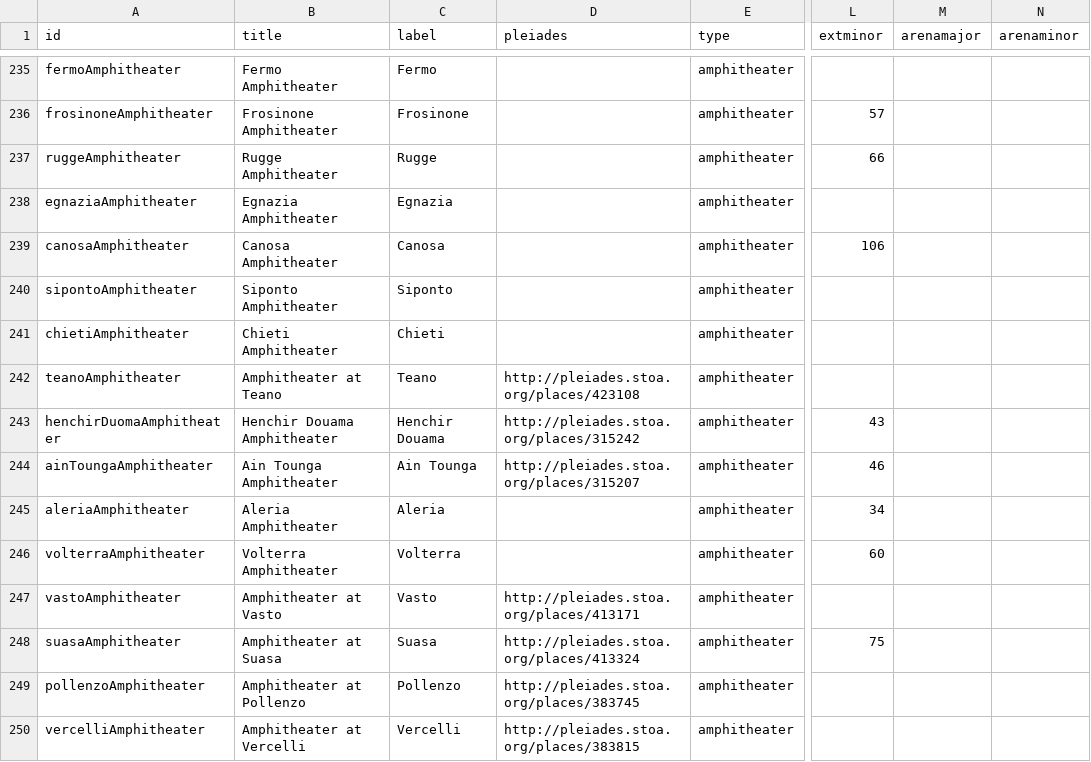
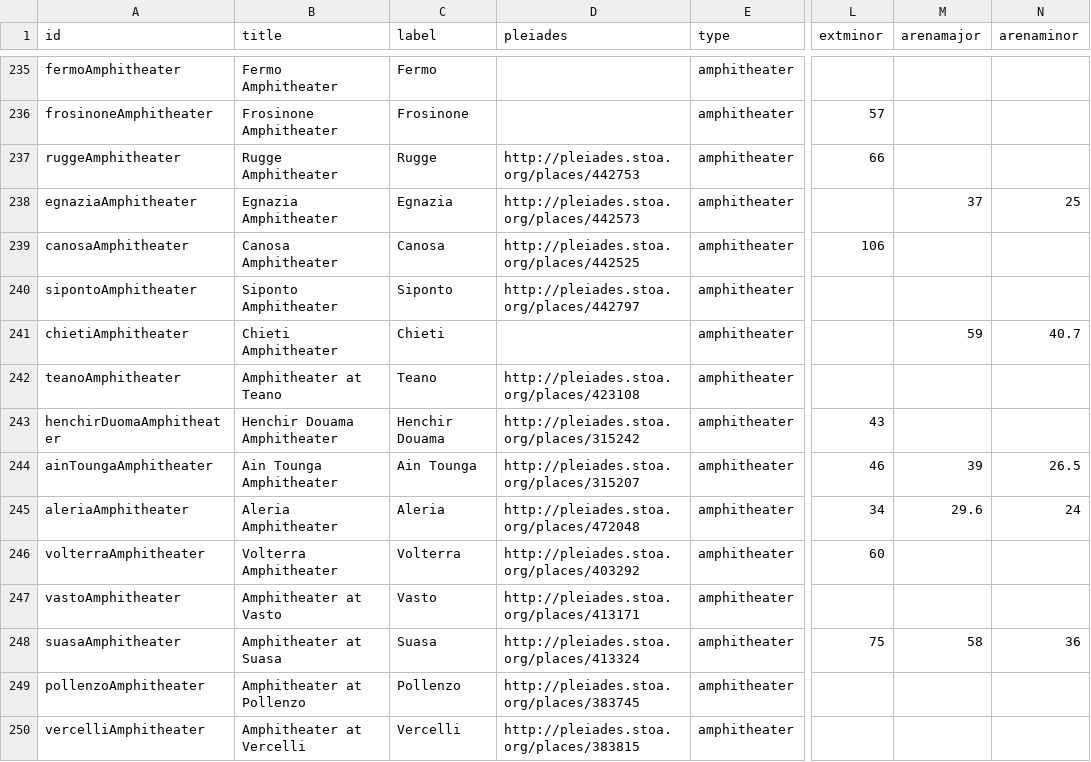
Before and after one commit to sfsheath/roman-amphitheaters, a CSV file: roman-amphitheaters.csv, drawn as a sheet; only a part is shown, gaps mark what is left out; the diff names each change by its address in the sheet, - before the commit and + after, or states it on an @@ line.

```diff
--- a/roman-amphitheaters.csv
+++ b/roman-amphitheaters.csv
-D237 (pleiades): (empty)
+D237 (pleiades): http://pleiades.stoa.org/places/442753
-D238 (pleiades): (empty)
+D238 (pleiades): http://pleiades.stoa.org/places/442573
-M238 (arenamajor): (empty)
+M238 (arenamajor): 37
-N238 (arenaminor): (empty)
+N238 (arenaminor): 25
-D239 (pleiades): (empty)
+D239 (pleiades): http://pleiades.stoa.org/places/442525
-D240 (pleiades): (empty)
+D240 (pleiades): http://pleiades.stoa.org/places/442797
-M241 (arenamajor): (empty)
+M241 (arenamajor): 59
-N241 (arenaminor): (empty)
+N241 (arenaminor): 40.7
-M244 (arenamajor): (empty)
+M244 (arenamajor): 39
-N244 (arenaminor): (empty)
+N244 (arenaminor): 26.5
-D245 (pleiades): (empty)
+D245 (pleiades): http://pleiades.stoa.org/places/472048
-M245 (arenamajor): (empty)
+M245 (arenamajor): 29.6
-N245 (arenaminor): (empty)
+N245 (arenaminor): 24
-D246 (pleiades): (empty)
+D246 (pleiades): http://pleiades.stoa.org/places/403292
-M248 (arenamajor): (empty)
+M248 (arenamajor): 58
-N248 (arenaminor): (empty)
+N248 (arenaminor): 36
```
Also changed, not shown: 1 other file.
